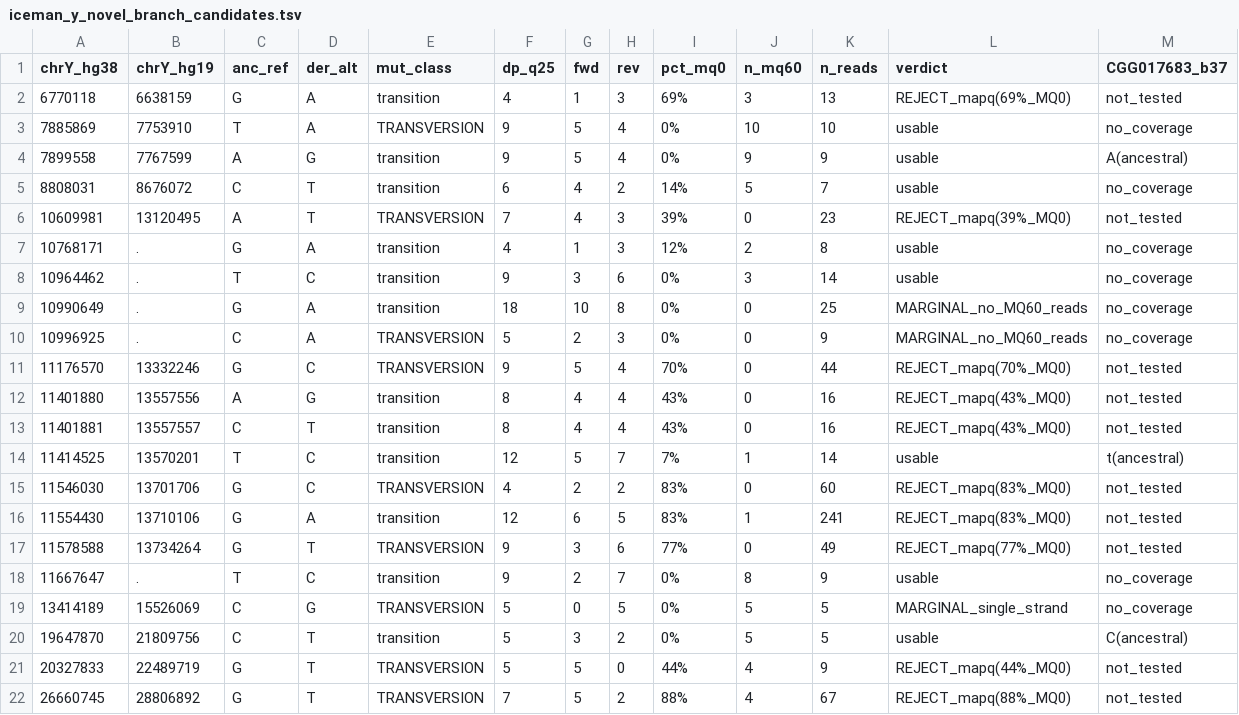
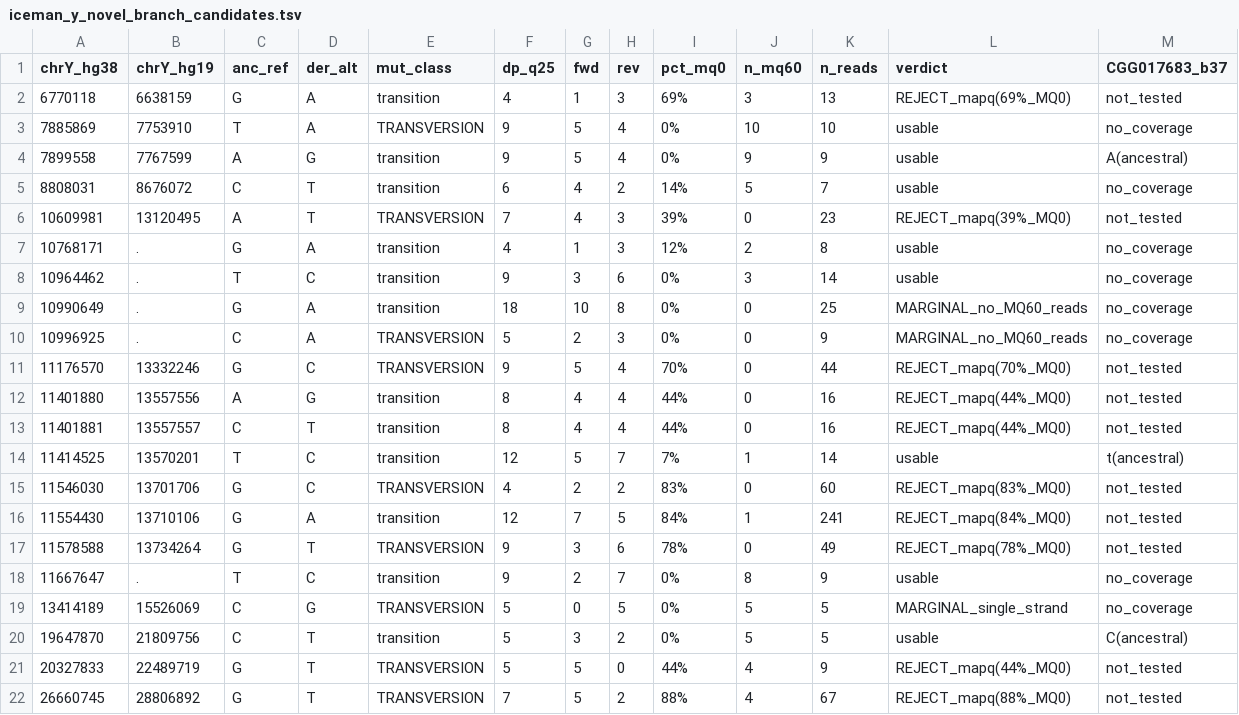
Before and after one commit to Donwulff/bio-tools, a TSV file: results/iceman_y_novel_branch_candidates.tsv, drawn as a sheet.

```diff
--- a/results/iceman_y_novel_branch_candidates.tsv
+++ b/results/iceman_y_novel_branch_candidates.tsv
@@ -11,8 +11,8 @@ chrY_hg38	chrY_hg19	anc_ref	der_alt	mut_class	dp_q25	fwd	rev	pct_mq0	n_mq60	n_re
 11176570	13332246	G	C	TRANSVERSION	9	5	4	70%	0	44	REJECT_mapq(70%_MQ0)	not_tested
-11401880	13557556	A	G	transition	8	4	4	43%	0	16	REJECT_mapq(43%_MQ0)	not_tested
-11401881	13557557	C	T	transition	8	4	4	43%	0	16	REJECT_mapq(43%_MQ0)	not_tested
+11401880	13557556	A	G	transition	8	4	4	44%	0	16	REJECT_mapq(44%_MQ0)	not_tested
+11401881	13557557	C	T	transition	8	4	4	44%	0	16	REJECT_mapq(44%_MQ0)	not_tested
 11414525	13570201	T	C	transition	12	5	7	7%	1	14	usable	t(ancestral)
 11546030	13701706	G	C	TRANSVERSION	4	2	2	83%	0	60	REJECT_mapq(83%_MQ0)	not_tested
-11554430	13710106	G	A	transition	12	6	5	83%	1	241	REJECT_mapq(83%_MQ0)	not_tested
-11578588	13734264	G	T	TRANSVERSION	9	3	6	77%	0	49	REJECT_mapq(77%_MQ0)	not_tested
+11554430	13710106	G	A	transition	12	7	5	84%	1	241	REJECT_mapq(84%_MQ0)	not_tested
+11578588	13734264	G	T	TRANSVERSION	9	3	6	78%	0	49	REJECT_mapq(78%_MQ0)	not_tested
 11667647	.	T	C	transition	9	2	7	0%	8	9	usable	no_coverage
```
Also changed, not shown: 11 other files.
